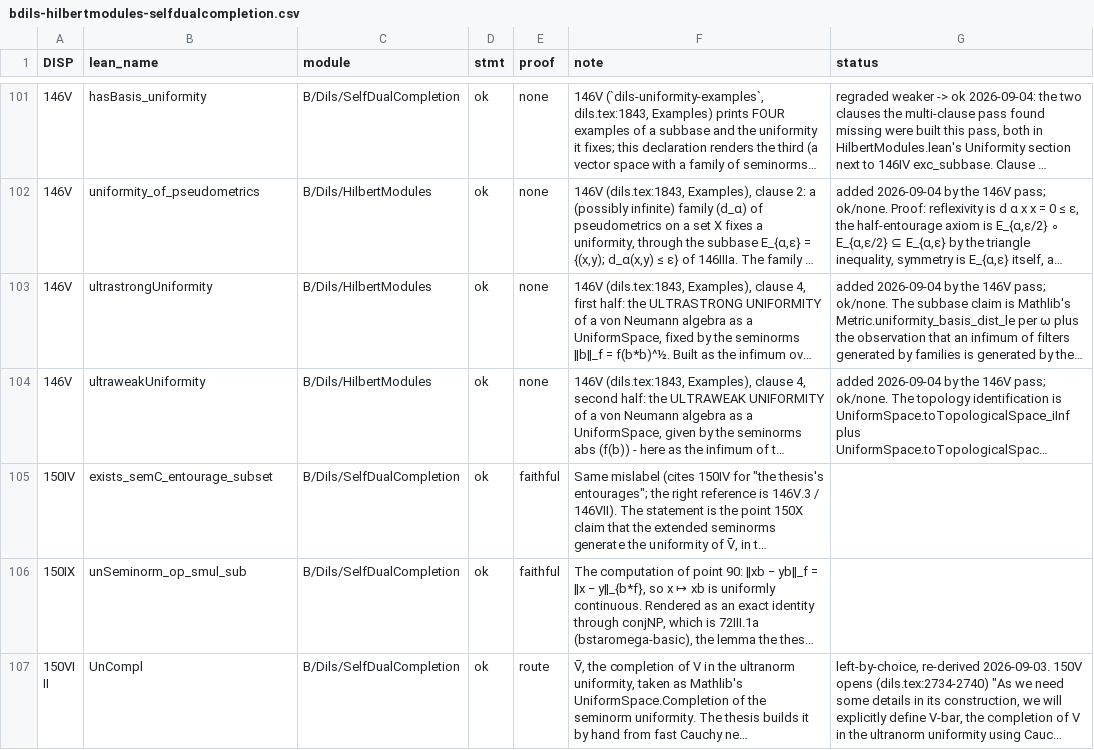
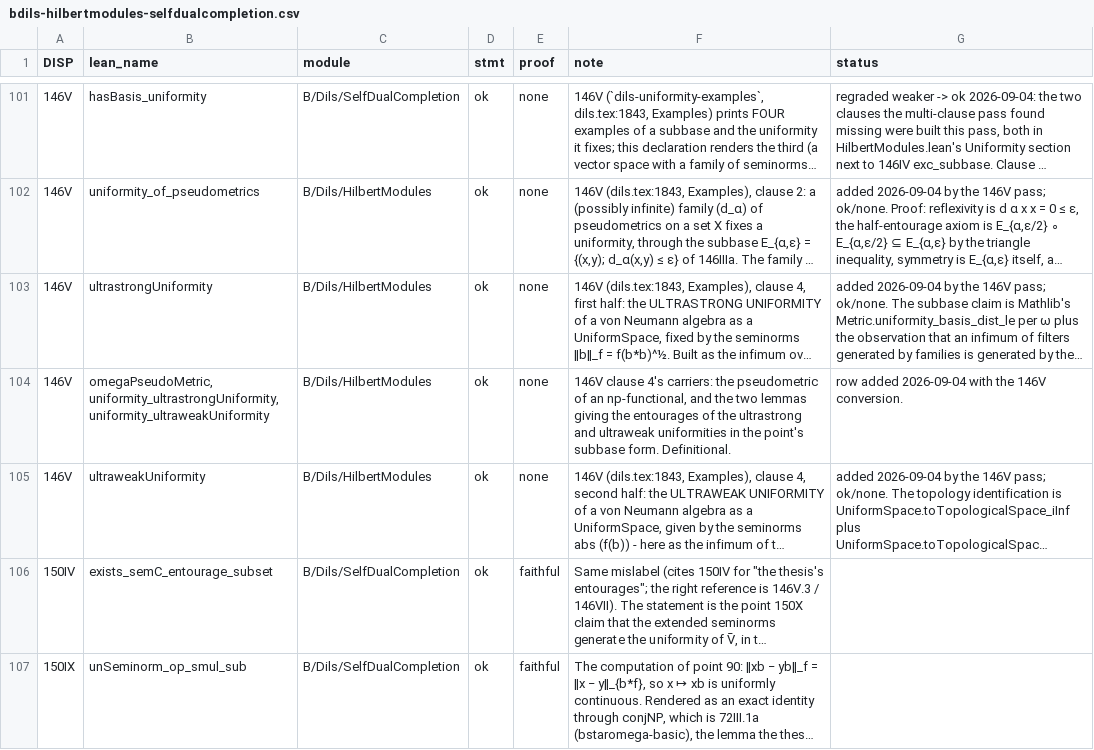
Before and after one commit to westerbaan/theses, a CSV file: lean/docs/audit/bdils-hilbertmodules-selfdualcompletion.csv, drawn as a sheet; only a part is shown, gaps mark what is left out; the shorter side is filled out with more unchanged rows; long unchanged cells end in …; the diff names each change by its address in the sheet, - before the commit and + after, or states it on an @@ line.

```diff
--- a/lean/docs/audit/bdils-hilbertmodules-selfdualcompletion.csv
+++ b/lean/docs/audit/bdils-hilbertmodules-selfdualcompletion.csv
+row 104: 146V | omegaPseudoMetric, uniformity_ultrastrongUniformity, uniformity_ultraweakUniformity | B/Dils/HilbertModules | ok | none | 146V clause 4's carriers: the pseudometric of an np-functional, and the two lemmas giving the entourages of the ultrastrong and ultraweak uniformities in the point's subbase form. Definitional. | row added 2026-09-04 with the 146V conversion.
```
Also changed, not shown: lean/docs/audit/acstar-positive.csv, lean/docs/audit/acstar-towardsvn-avn-completeness.csv, 2 other files.
